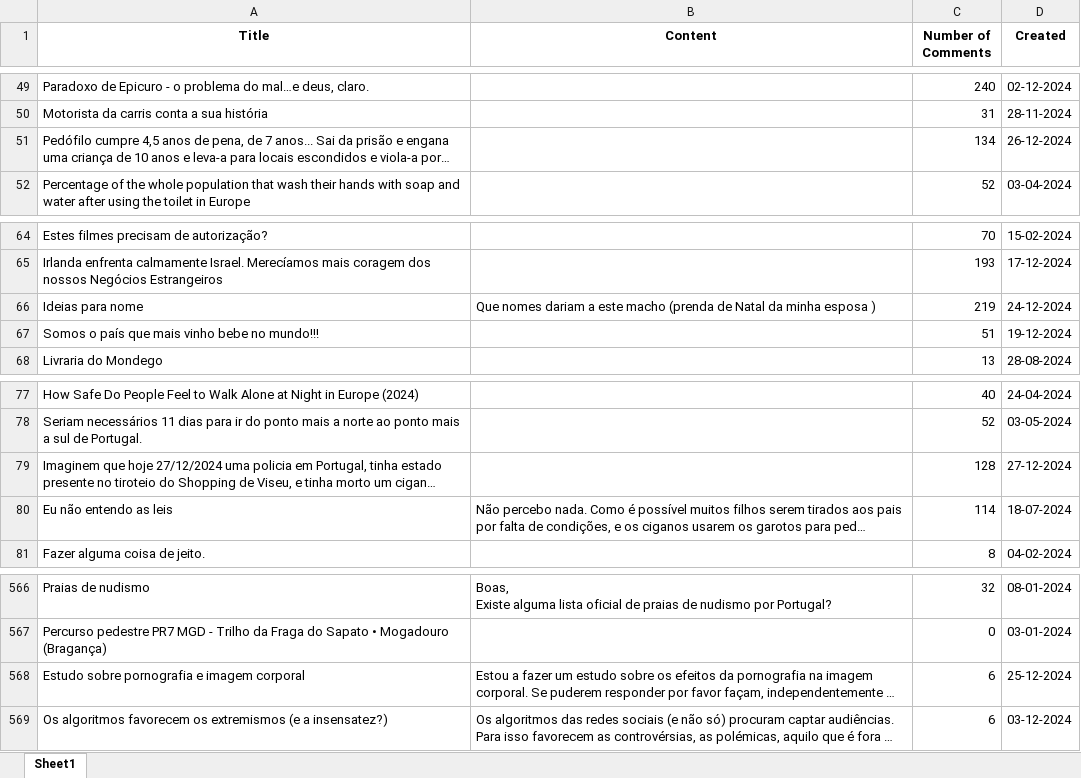
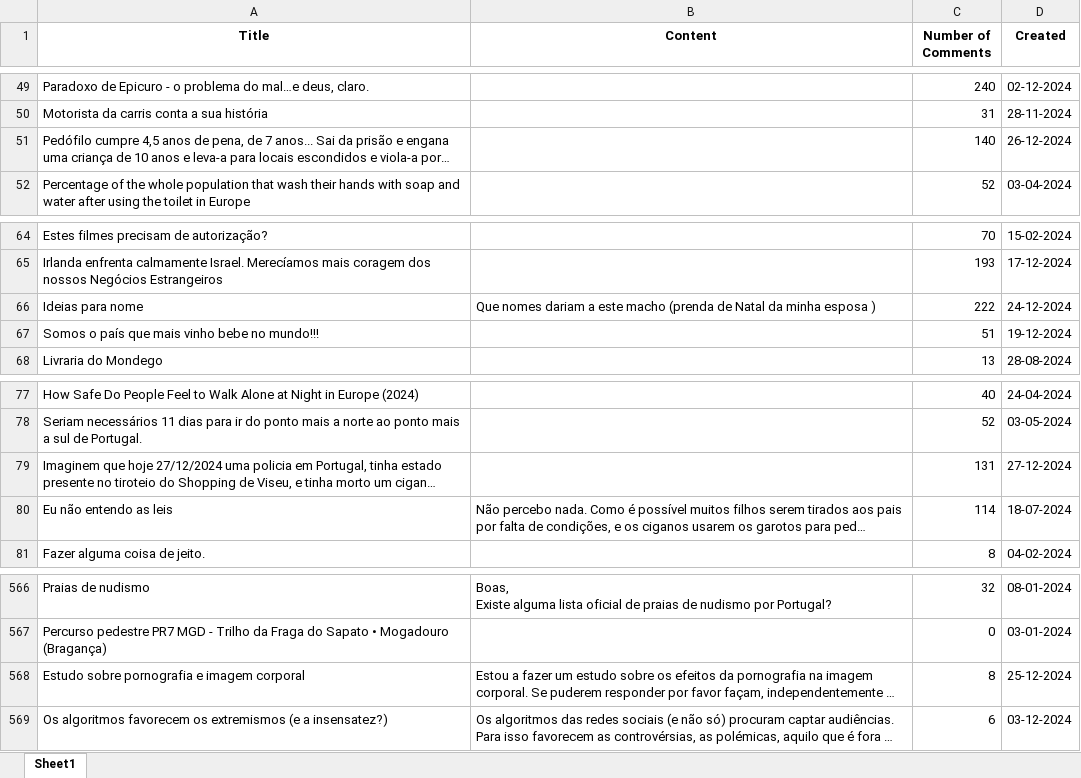
Before and after one commit to makee5/DL_Project, an Excel workbook: reddit.xlsx, sheet Sheet1, drawn as a sheet; only a part is shown, gaps mark what is left out; long unchanged cells end in …; values as stored, in another font and other column widths than the file's, no borders; the diff names each change by its address in the sheet, - before the commit and + after, or states it on an @@ line.

```diff
--- a/reddit.xlsx (sheet Sheet1)
+++ b/reddit.xlsx (sheet Sheet1)
-C51 (Number of Comments): 134
+C51 (Number of Comments): 140
-C66 (Number of Comments): 219
+C66 (Number of Comments): 222
-C79 (Number of Comments): 128
+C79 (Number of Comments): 131
-C568 (Number of Comments): 6
+C568 (Number of Comments): 8
```
Also changed, not shown: reddit_cleaned_processed.xlsx, reddit_top_posts_with_sentiment.xlsx, 1 other file.
